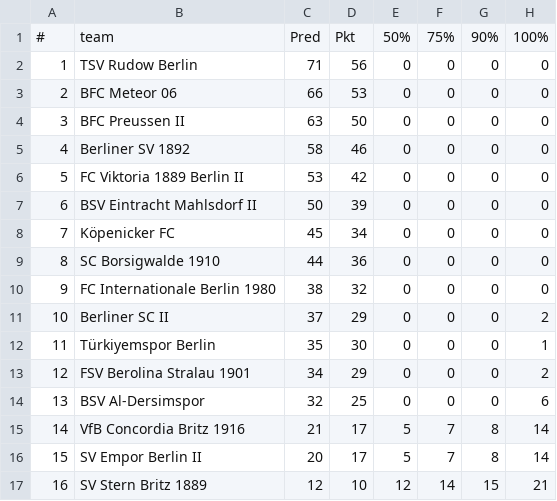
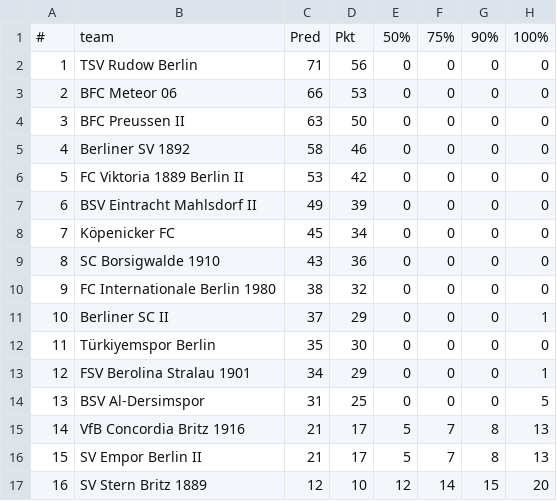
Before and after one commit to mkreuschner/berlinersc-football-analysis.github.io, a CSV file: data/output/survival_thresholds.csv, drawn as a sheet.

```diff
--- a/data/output/survival_thresholds.csv
+++ b/data/output/survival_thresholds.csv
@@ -6,12 +6,12 @@
 5,"FC Viktoria 1889 Berlin II",53,42,0,0,0,0
-6,"BSV Eintracht Mahlsdorf II",50,39,0,0,0,0
+6,"BSV Eintracht Mahlsdorf II",49,39,0,0,0,0
 7,"Köpenicker FC",45,34,0,0,0,0
-8,"SC Borsigwalde 1910",44,36,0,0,0,0
+8,"SC Borsigwalde 1910",43,36,0,0,0,0
 9,"FC Internationale Berlin 1980",38,32,0,0,0,0
-10,"Berliner SC II",37,29,0,0,0,2
-11,"Türkiyemspor Berlin",35,30,0,0,0,1
-12,"FSV Berolina Stralau 1901",34,29,0,0,0,2
-13,"BSV Al-Dersimspor",32,25,0,0,0,6
-14,"VfB Concordia Britz 1916",21,17,5,7,8,14
-15,"SV Empor Berlin II",20,17,5,7,8,14
-16,"SV Stern Britz 1889",12,10,12,14,15,21
+10,"Berliner SC II",37,29,0,0,0,1
+11,"Türkiyemspor Berlin",35,30,0,0,0,0
+12,"FSV Berolina Stralau 1901",34,29,0,0,0,1
+13,"BSV Al-Dersimspor",31,25,0,0,0,5
+14,"VfB Concordia Britz 1916",21,17,5,7,8,13
+15,"SV Empor Berlin II",21,17,5,7,8,13
+16,"SV Stern Britz 1889",12,10,12,14,15,20
```
Also changed, not shown: data/output/team_rank_probabilities.csv.
